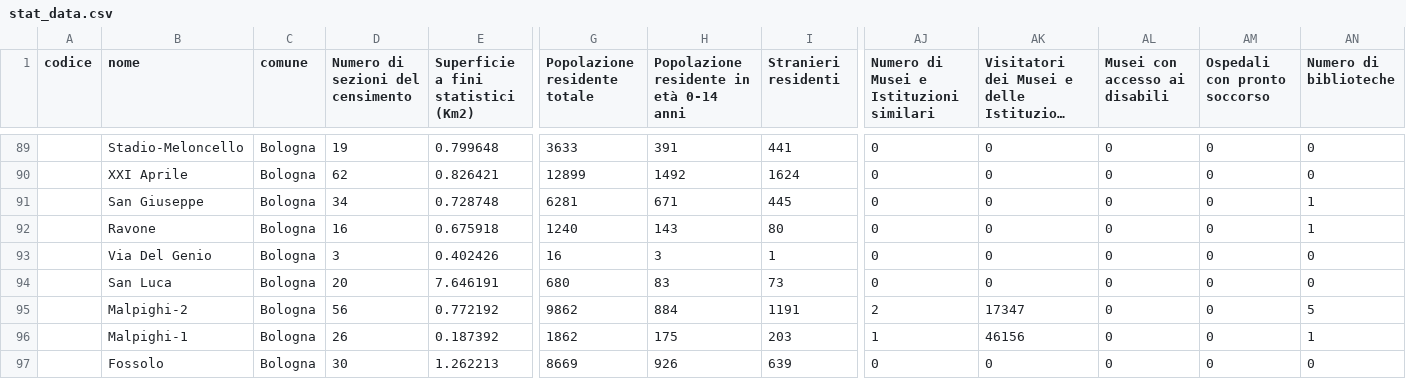
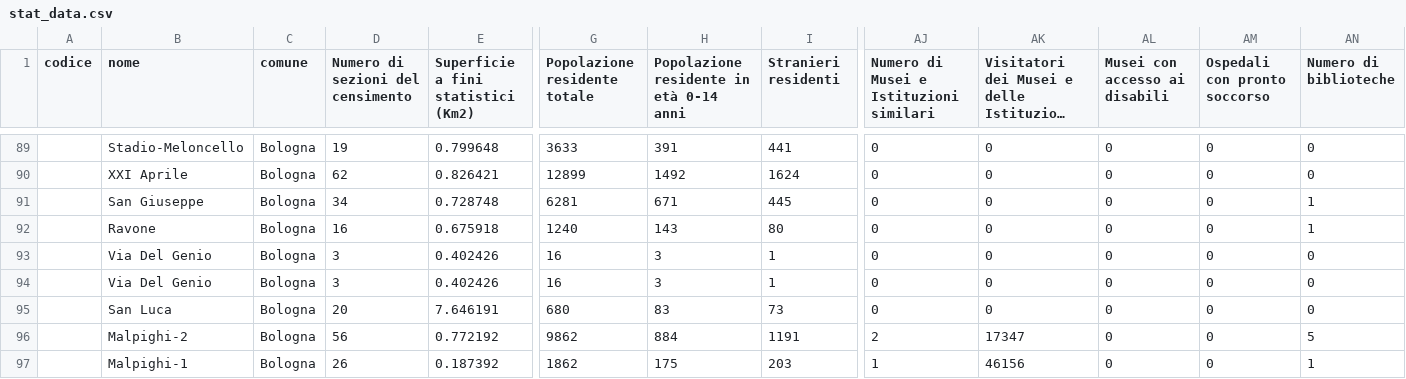
Before and after one commit to erasmdif/CURE_data_explorer, a CSV file: data/stat_data.csv, drawn as a sheet; only a part is shown, gaps mark what is left out; the shorter side is filled out with more unchanged rows; long unchanged cells end in …; rows hold the shown columns only; the diff names each change by its address in the sheet, - before the commit and + after, or states it on an @@ line.

```diff
--- a/data/stat_data.csv
+++ b/data/stat_data.csv
+row 94:  | Via Del Genio | Bologna | 3 | 0.402426 | 16 | 3 | 1 | 0 | 0 | 0 | 0 | 0
```
Also changed, not shown: 14 other files.
